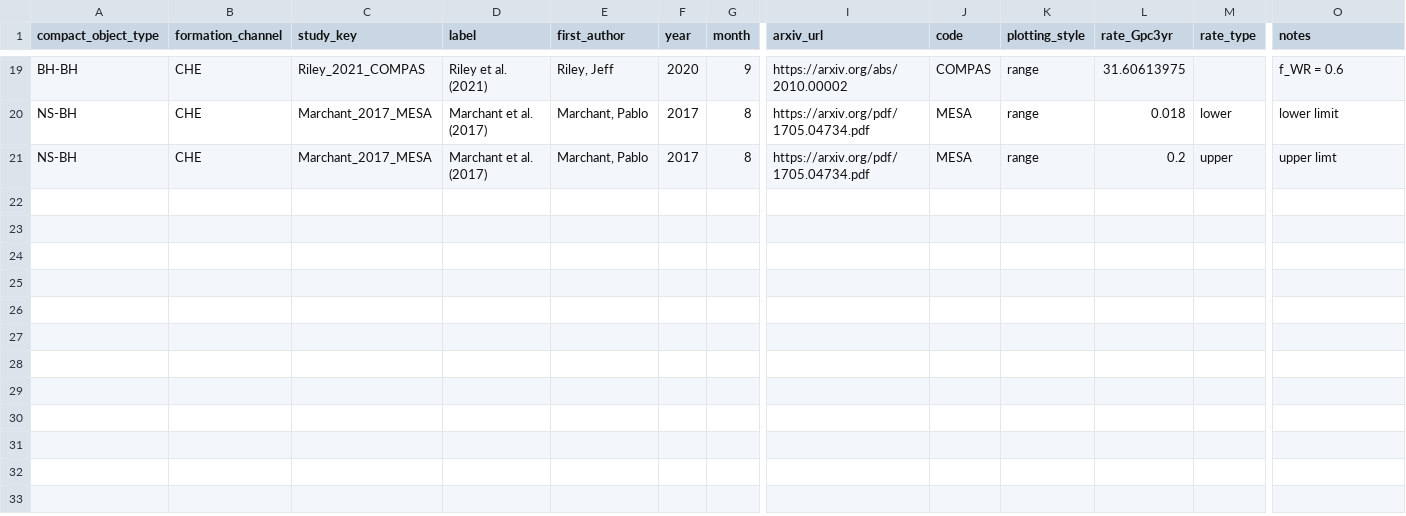
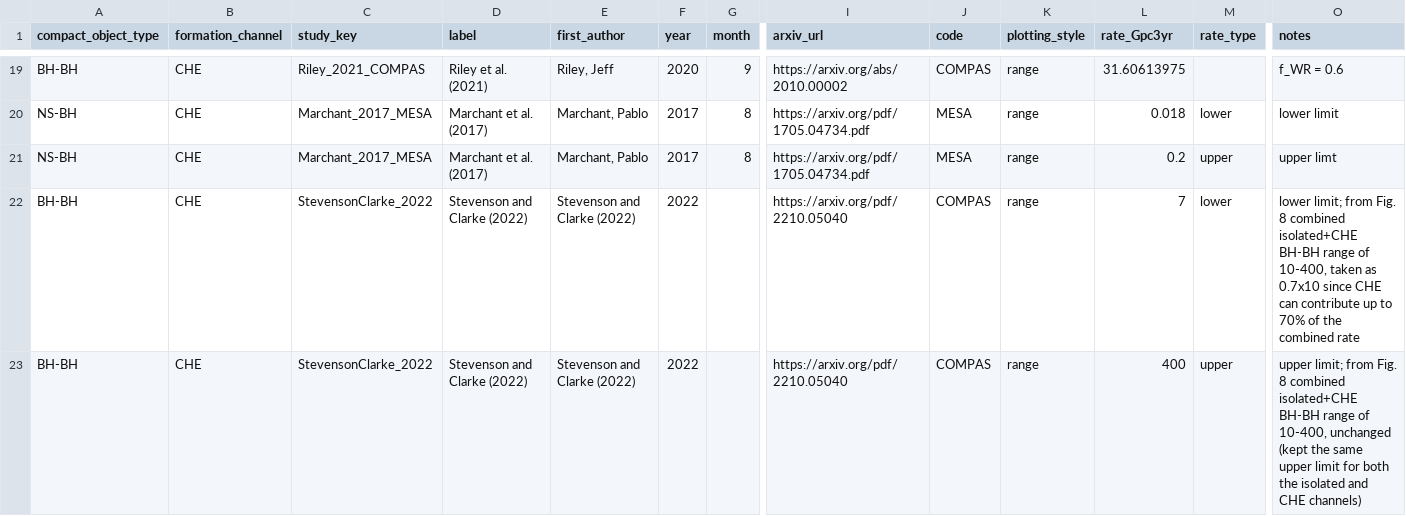
Before and after one commit to FloorBroekgaarden/Rates_of_Compact_Object_Coalescence, a CSV file: Data_Mandel_and_Broekgaarden_2026/CHE.csv, drawn as a sheet; only a part is shown, gaps mark what is left out; rows hold the shown columns only; the diff names each change by its address in the sheet, - before the commit and + after, or states it on an @@ line.

```diff
--- a/Data_Mandel_and_Broekgaarden_2026/CHE.csv
+++ b/Data_Mandel_and_Broekgaarden_2026/CHE.csv
+row 22: BH-BH | CHE | StevensonClarke_2022 | Stevenson and Clarke (2022) | Stevenson and Clarke (2022) | 2022 |  | https://arxiv.org/pdf/2210.05040 | COMPAS | range | 7 | lower | lower limit; from Fig. 8 combined isolated+CHE BH-BH range of 10-400, taken as 0.7x10 since CHE can contribute up to 70% of the combined rate
+row 23: BH-BH | CHE | StevensonClarke_2022 | Stevenson and Clarke (2022) | Stevenson and Clarke (2022) | 2022 |  | https://arxiv.org/pdf/2210.05040 | COMPAS | range | 400 | upper | upper limit; from Fig. 8 combined isolated+CHE BH-BH range of 10-400, unchanged (kept the same upper limit for both the isolated and CHE channels)
```
Also changed, not shown: Data_Mandel_and_Broekgaarden_2026/isolated-binary-evolution.csv, 9 other files.
